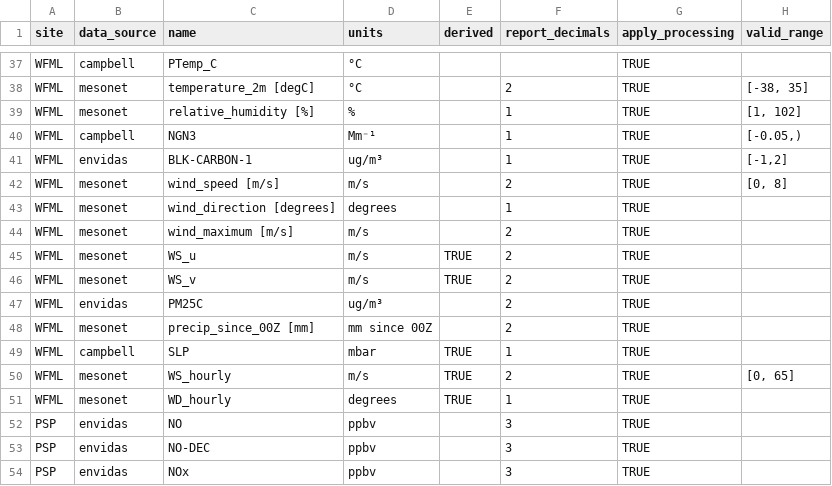
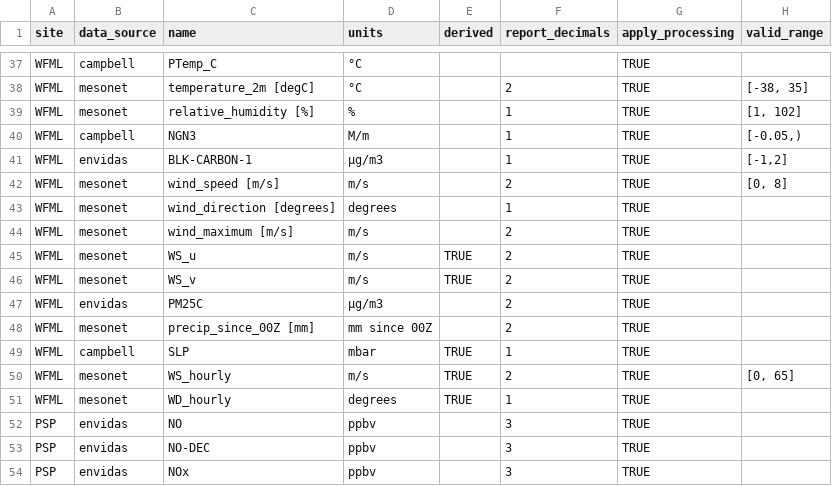
Before and after one commit to ASRCsoft/atmoschem.process, a CSV file: data-raw/package_data/measurement_types.csv, drawn as a sheet; only a part is shown, gaps mark what is left out; the diff covers the shown part only; the diff names each change by its address in the sheet, - before the commit and + after, or states it on an @@ line.

```diff
--- a/data-raw/package_data/measurement_types.csv
+++ b/data-raw/package_data/measurement_types.csv
-D40 (units): Mm⁻¹
+D40 (units): M/m
-D41 (units): ug/m³
+D41 (units): µg/m3
-D47 (units): ug/m³
+D47 (units): µg/m3
```
Also changed, not shown: 21 edited cells elsewhere in this file, data-raw/package_data/report_columns.csv.
